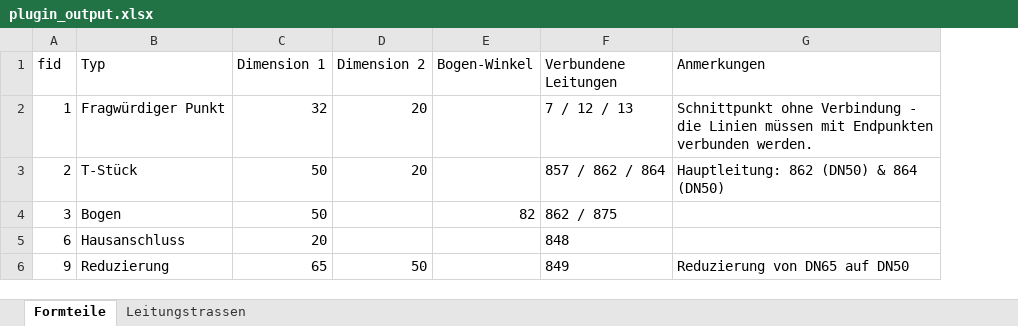
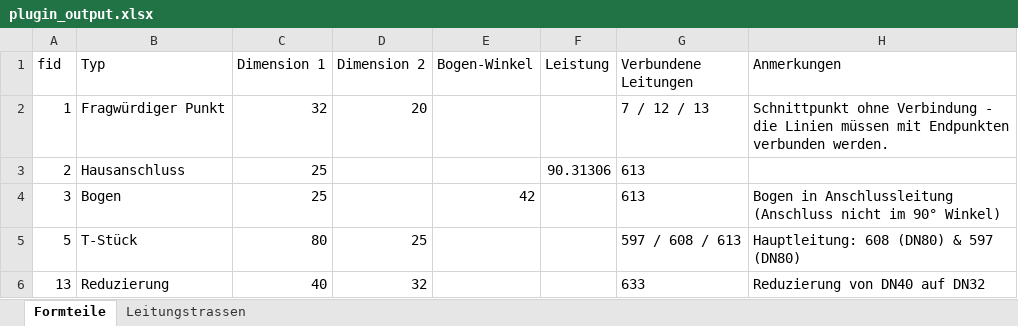
Before and after one commit to UTEC-GmbH/QGIS-Plugin_DHN, an Excel workbook: resources/templates/plugin_output.xlsx, sheet Formteile, drawn as a sheet; values as stored, in another font and other column widths than the file's, no borders; removed rows and columns are numbered as before the commit, all else as after; the diff names each change by its address in the sheet, - before the commit and + after, or states it on an @@ line.

```diff
--- a/resources/templates/plugin_output.xlsx (sheet Formteile)
+++ b/resources/templates/plugin_output.xlsx (sheet Formteile)
+column F (Leistung), row 3: 90.31306
-B3 (Typ): T-Stück
+B3 (Typ): Hausanschluss
-C3:C4 (Dimension 1): 50
+C3:C4 (Dimension 1): 25
-D3 (Dimension 2): 20
+D3 (Dimension 2): (empty)
-G3 (Verbundene Leitungen): 857 / 862 / 864
+G3 (Verbundene Leitungen): 613
-H3 (Anmerkungen): Hauptleitung: 862 (DN50) & 864 (DN50)
+H3 (Anmerkungen): (empty)
-E4 (Bogen-Winkel): 82
+E4 (Bogen-Winkel): 42
-G4 (Verbundene Leitungen): 862 / 875
+G4 (Verbundene Leitungen): 613
-H4 (Anmerkungen): (empty)
+H4 (Anmerkungen): Bogen in Anschlussleitung (Anschluss nicht im 90° Winkel)
-row 5: 6 | Hausanschluss | 20 |  |  | 848
-row 6: 9 | Reduzierung | 65 | 50 |  | 849 | Reduzierung von DN65 auf DN50
+row 5: 5 | T-Stück | 80 | 25 |  |  | 597 / 608 / 613 | Hauptleitung: 608 (DN80) & 597 (DN80)
+row 6: 13 | Reduzierung | 40 | 32 |  |  | 633 | Reduzierung von DN40 auf DN32
```
Also changed, not shown: sheet Leitungstrassen, resources/templates/UTEC_DHN.xlsx, 13 other files.
